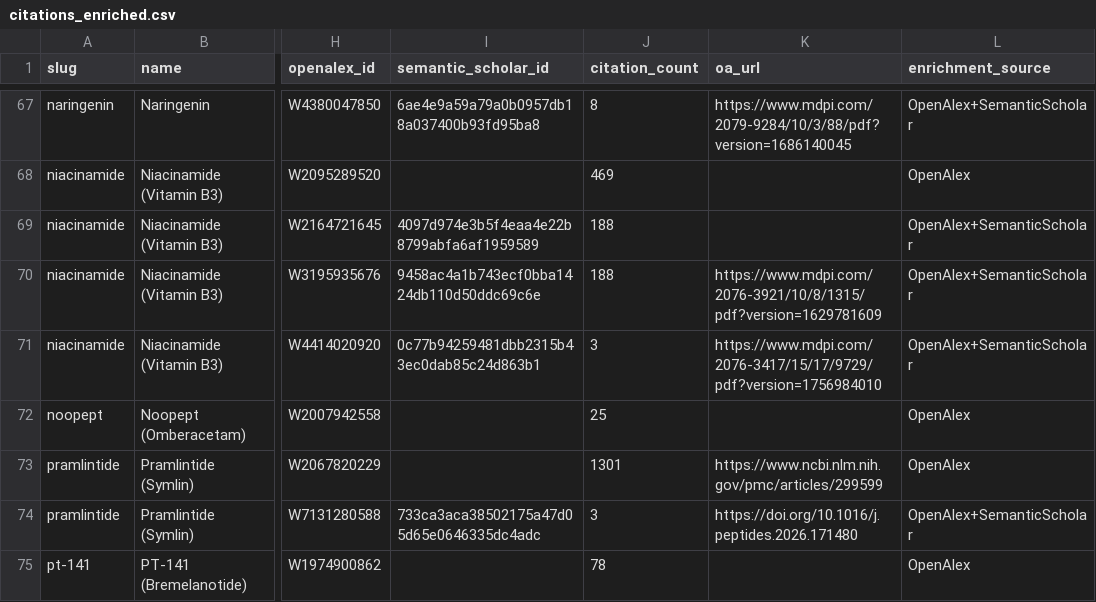
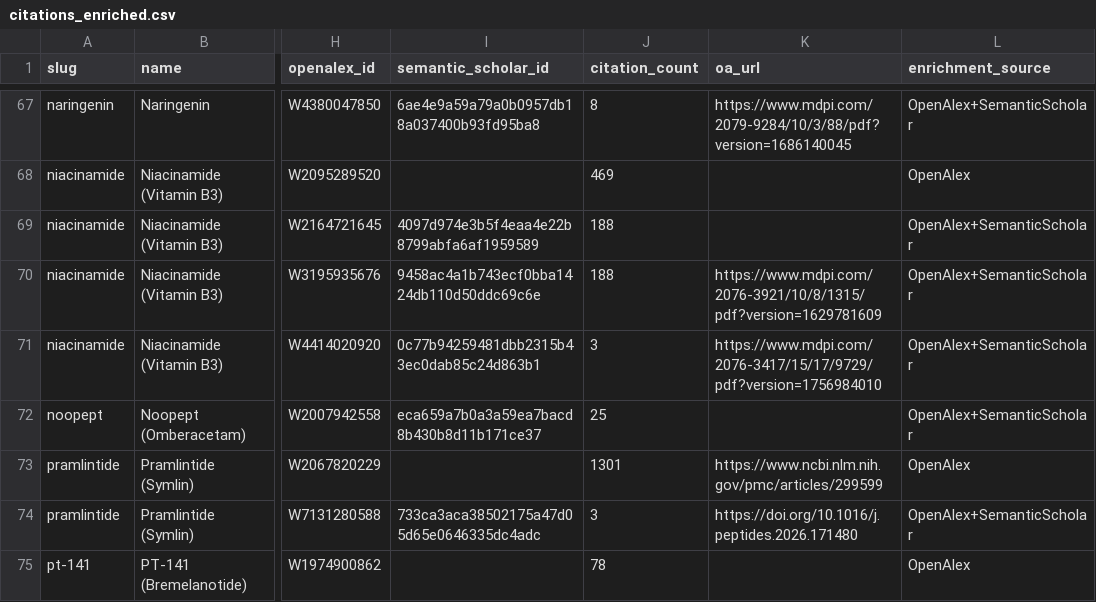
Before and after one commit to yamius/ingredient-evidence-register, a CSV file: data/citations_enriched.csv, drawn as a sheet; only a part is shown, gaps mark what is left out; the diff covers the shown part only; the diff names each change by its address in the sheet, - before the commit and + after, or states it on an @@ line.

```diff
--- a/data/citations_enriched.csv
+++ b/data/citations_enriched.csv
-I72 (semantic_scholar_id): (empty)
+I72 (semantic_scholar_id): eca659a7b0a3a59ea7bacd8b430b8d11b171ce37
-L72 (enrichment_source): OpenAlex
+L72 (enrichment_source): OpenAlex+SemanticScholar
```
Also changed, not shown: 29 edited cells elsewhere in this file, 3 other files.
